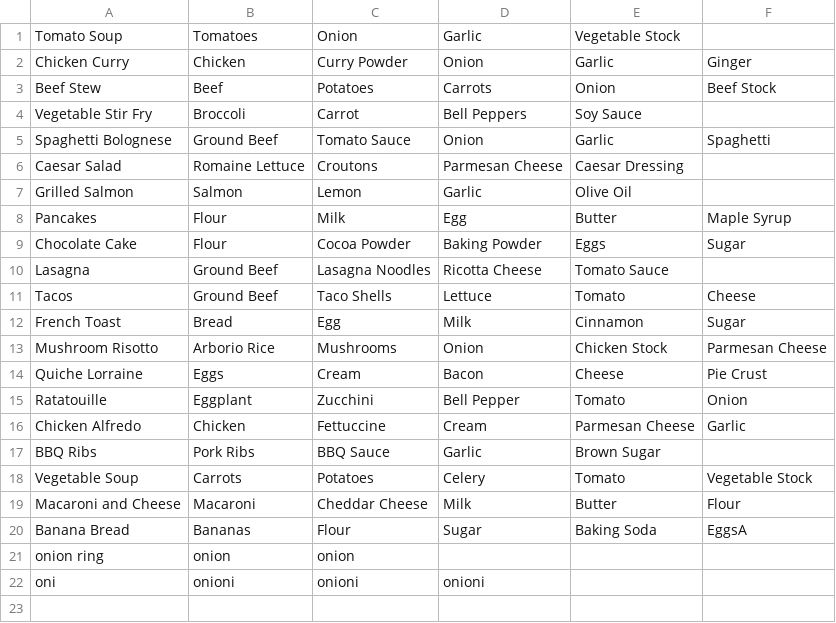
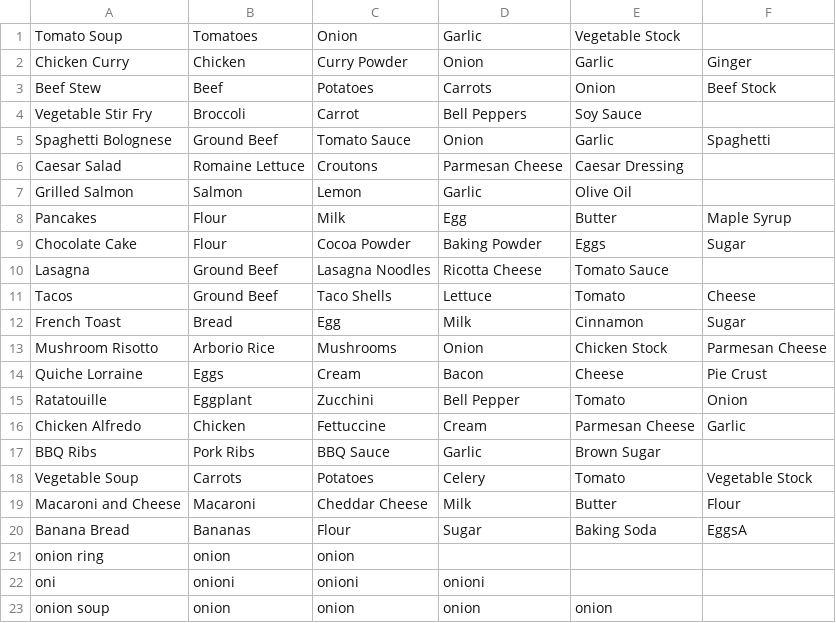
Before and after one commit to SLStudioLesson/chapter3assessment-ujike-yuma, a CSV file: app/src/main/resources/recipes.csv, drawn as a sheet; the diff names each change by its address in the sheet, - before the commit and + after, or states it on an @@ line.

Commit message:
解答完了

```diff
--- a/app/src/main/resources/recipes.csv
+++ b/app/src/main/resources/recipes.csv
+row 23: onion soup | onion | onion | onion | onion
```
